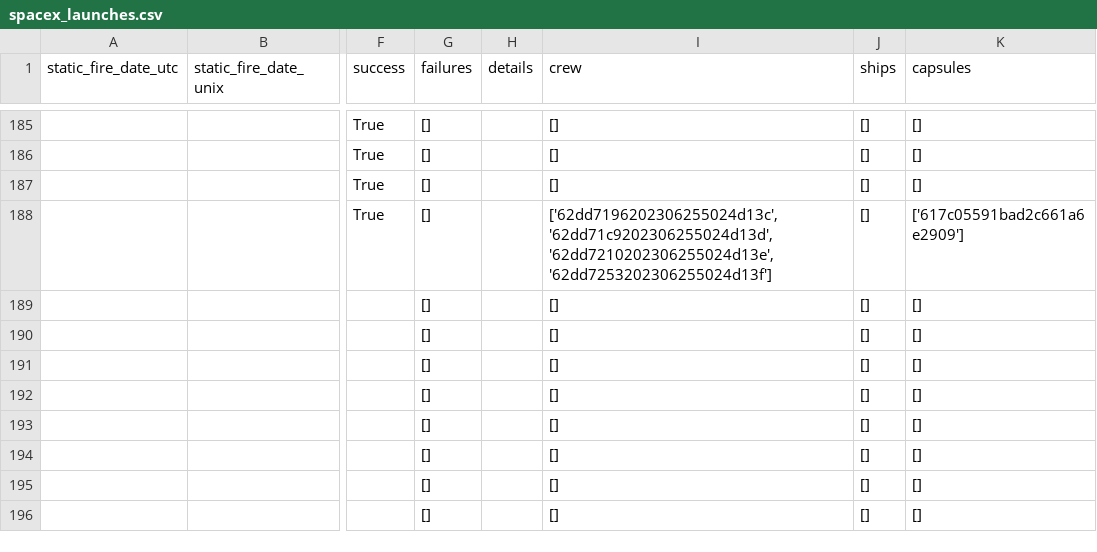
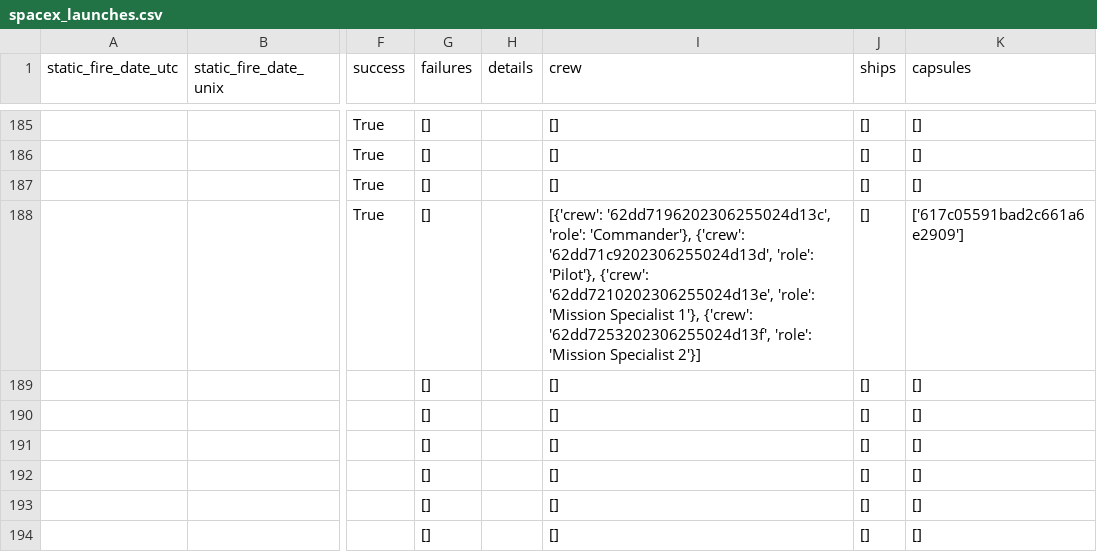
Before and after one commit to Achempim/Falcon-9-Landing-Prediction, a CSV file: spacex_launches.csv, drawn as a sheet; only a part is shown, gaps mark what is left out; the shorter side is filled out with more unchanged rows; the diff covers the shown part only; the diff names each change by its address in the sheet, - before the commit and + after, or states it on an @@ line.

```diff
--- a/spacex_launches.csv
+++ b/spacex_launches.csv
-I188 (crew): ['62dd7196202306255024d13c', '62dd71c9202306255024d13d', '62dd7210202306255024d13e', '62dd7253202306255024d13f']
+I188 (crew): [{'crew': '62dd7196202306255024d13c', 'role': 'Commander'}, {'crew': '62dd71c9202306255024d13d', 'role': 'Pilot'}, {'crew': '62dd7210202306255024d13e', 'role': 'Mission Specialist 1'}, {'crew': '62dd7253202306255024d13f', 'role': 'Mission Specialist 2'}]
```
Also changed, not shown: 7 edited cells elsewhere in this file, 3 other files.
